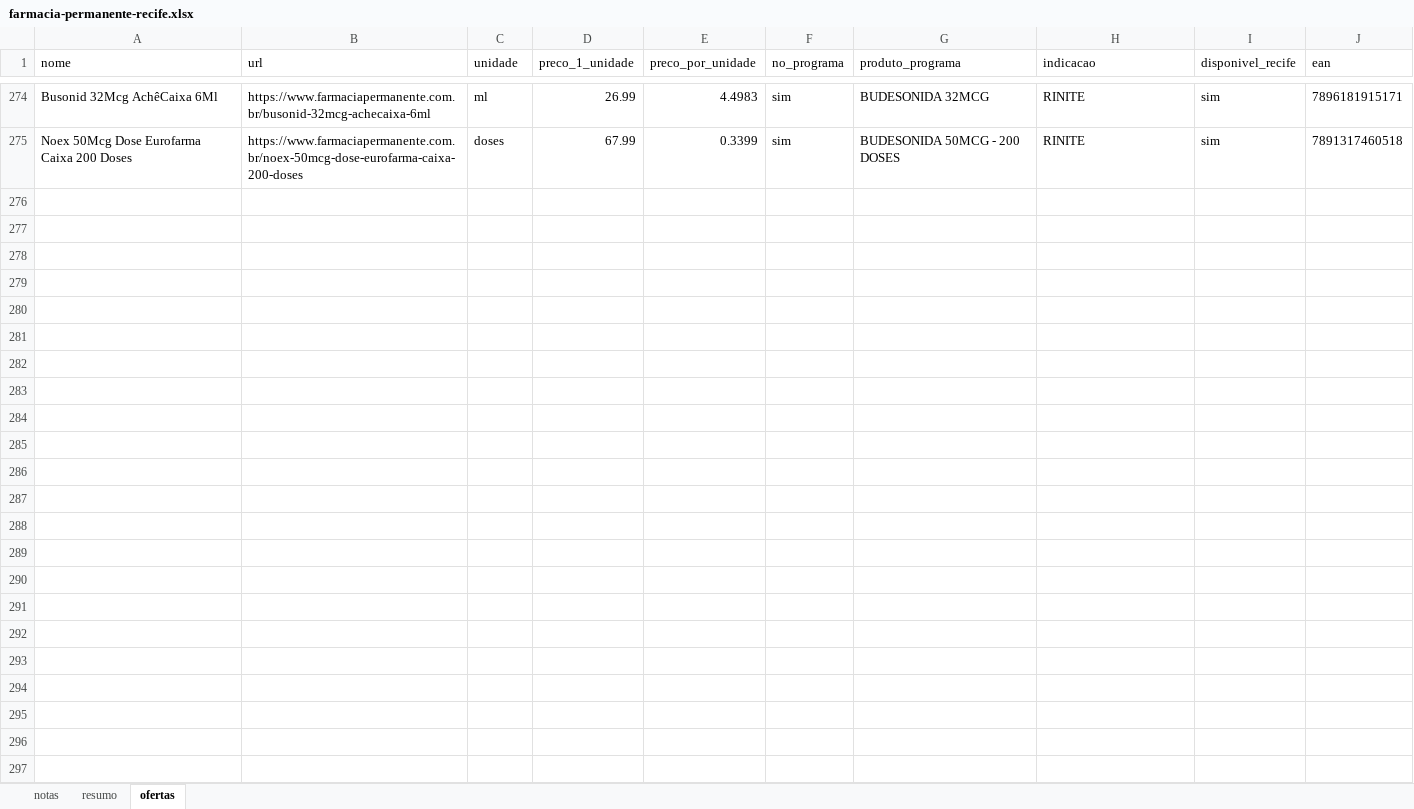
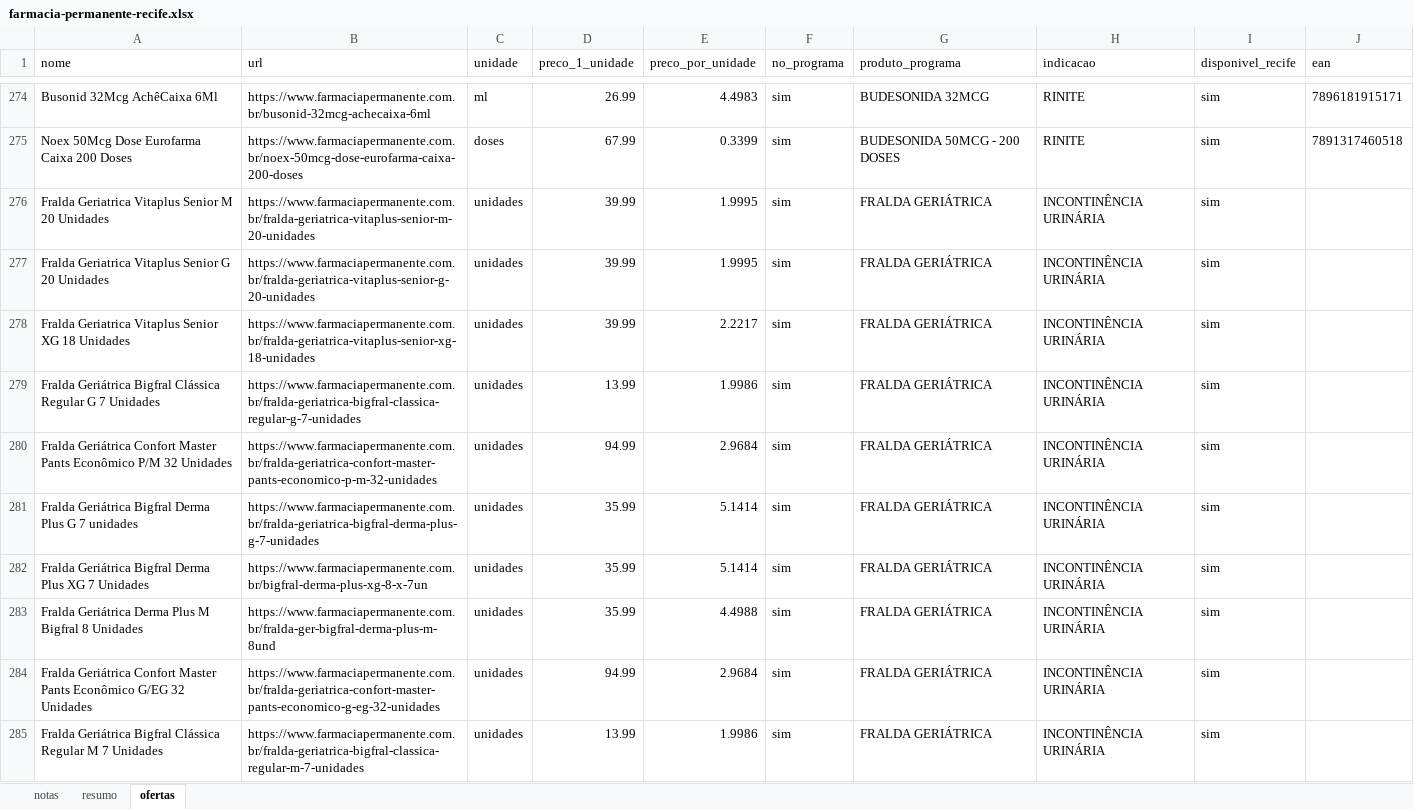
Before and after one commit to pedrocalheiross/do-seu-bolso, an Excel workbook: dados/farmacia-permanente-recife.xlsx, sheet ofertas, drawn as a sheet; only a part is shown, gaps mark what is left out; values as stored, in another font and other column widths than the file's, no borders; the diff covers the shown part only; the diff names each change by its address in the sheet, - before the commit and + after, or states it on an @@ line.

```diff
--- a/dados/farmacia-permanente-recife.xlsx (sheet ofertas)
+++ b/dados/farmacia-permanente-recife.xlsx (sheet ofertas)
+row 276: Fralda Geriatrica Vitaplus Senior M 20 Unidades | https://www.farmaciapermanente.com.br/fralda-geriatrica-vitaplus-senior-m-20-unidades | unidades | 39.99 | 1.9995 | sim | FRALDA GERIÁTRICA | INCONTINÊNCIA URINÁRIA | sim
+row 277: Fralda Geriatrica Vitaplus Senior G 20 Unidades | https://www.farmaciapermanente.com.br/fralda-geriatrica-vitaplus-senior-g-20-unidades | unidades | 39.99 | 1.9995 | sim | FRALDA GERIÁTRICA | INCONTINÊNCIA URINÁRIA | sim
+row 278: Fralda Geriatrica Vitaplus Senior XG 18 Unidades | https://www.farmaciapermanente.com.br/fralda-geriatrica-vitaplus-senior-xg-18-unidades | unidades | 39.99 | 2.2217 | sim | FRALDA GERIÁTRICA | INCONTINÊNCIA URINÁRIA | sim
+row 279: Fralda Geriátrica Bigfral Clássica Regular G 7 Unidades | https://www.farmaciapermanente.com.br/fralda-geriatrica-bigfral-classica-regular-g-7-unidades | unidades | 13.99 | 1.9986 | sim | FRALDA GERIÁTRICA | INCONTINÊNCIA URINÁRIA | sim
+row 280: Fralda Geriátrica Confort Master Pants Econômico P/M 32 Unidades | https://www.farmaciapermanente.com.br/fralda-geriatrica-confort-master-pants-economico-p-m-32-unidades | unidades | 94.99 | 2.9684 | sim | FRALDA GERIÁTRICA | INCONTINÊNCIA URINÁRIA | sim
+row 281: Fralda Geriátrica Bigfral Derma Plus G 7 unidades | https://www.farmaciapermanente.com.br/fralda-geriatrica-bigfral-derma-plus-g-7-unidades | unidades | 35.99 | 5.1414 | sim | FRALDA GERIÁTRICA | INCONTINÊNCIA URINÁRIA | sim
+row 282: Fralda Geriátrica Bigfral Derma Plus XG 7 Unidades | https://www.farmaciapermanente.com.br/bigfral-derma-plus-xg-8-x-7un | unidades | 35.99 | 5.1414 | sim | FRALDA GERIÁTRICA | INCONTINÊNCIA URINÁRIA | sim
+row 283: Fralda Geriátrica Derma Plus M Bigfral 8 Unidades | https://www.farmaciapermanente.com.br/fralda-ger-bigfral-derma-plus-m-8und | unidades | 35.99 | 4.4988 | sim | FRALDA GERIÁTRICA | INCONTINÊNCIA URINÁRIA | sim
+row 284: Fralda Geriátrica Confort Master Pants Econômico G/EG 32 Unidades | https://www.farmaciapermanente.com.br/fralda-geriatrica-confort-master-pants-economico-g-eg-32-unidades | unidades | 94.99 | 2.9684 | sim | FRALDA GERIÁTRICA | INCONTINÊNCIA URINÁRIA | sim
+row 285: Fralda Geriátrica Bigfral Clássica Regular M 7 Unidades | https://www.farmaciapermanente.com.br/fralda-geriatrica-bigfral-classica-regular-m-7-unidades | unidades | 13.99 | 1.9986 | sim | FRALDA GERIÁTRICA | INCONTINÊNCIA URINÁRIA | sim
```
Also changed, not shown: 139 added rows elsewhere in this sheet, sheet notas, sheet resumo, dados/extrafarma-recife.xlsx, dados/farmacias-independente-recife.xlsx, 49 other files.
